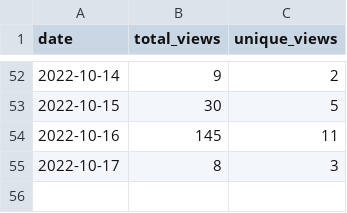
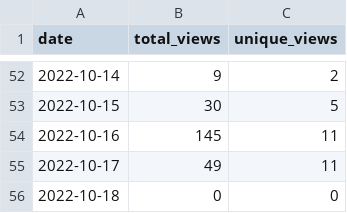
Before and after one commit to MatthewBentz/Comp2210, a CSV file: .traffic/views.csv, drawn as a sheet; only a part is shown, gaps mark what is left out.

Commit message:
Updating repository traffic graph

```diff
--- a/.traffic/views.csv
+++ b/.traffic/views.csv
@@ -54,2 +54,3 @@ date,total_views,unique_views
 2022-10-16,145,11
-2022-10-17,8,3
+2022-10-17,49,11
+2022-10-18,0,0
```
Also changed, not shown: .traffic/clones.csv, 3 other files.
